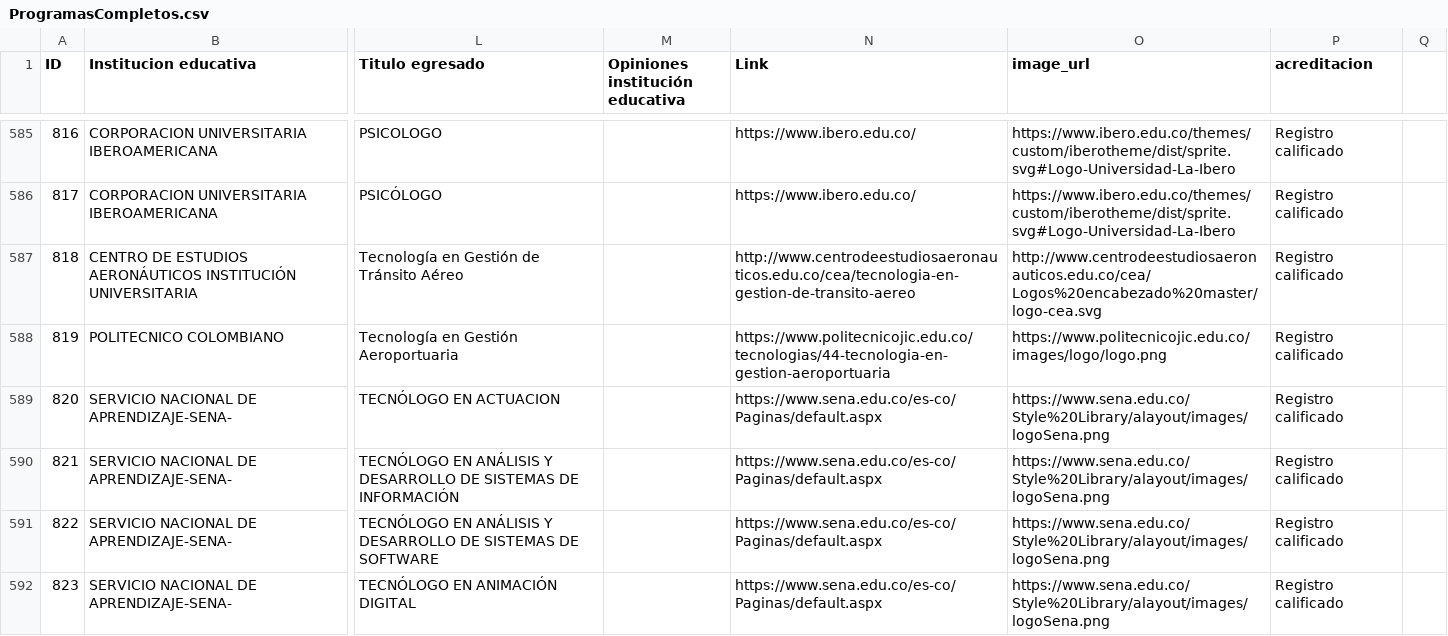
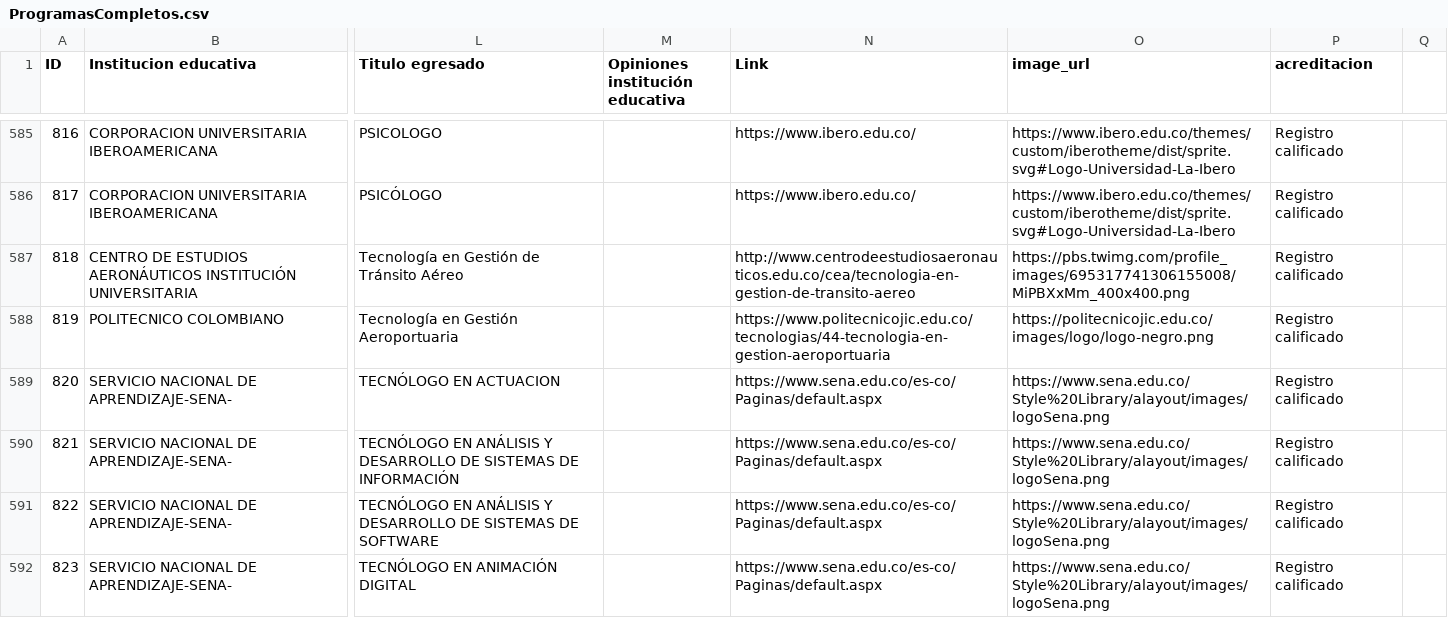
Before and after one commit to juanfcampuzano/bictia_recomendacion, a CSV file: ProgramasCompletos.csv, drawn as a sheet; only a part is shown, gaps mark what is left out; the diff names each change by its address in the sheet, - before the commit and + after, or states it on an @@ line.

Commit message:
Fix logos control aereo

```diff
--- a/ProgramasCompletos.csv
+++ b/ProgramasCompletos.csv
-O587 (image_url): http://www.centrodeestudiosaeronauticos.edu.co/cea/Logos%20encabezado%20master/logo-cea.svg
+O587 (image_url): https://pbs.twimg.com/profile_images/695317741306155008/MiPBXxMm_400x400.png
-O588 (image_url): https://www.politecnicojic.edu.co/images/logo/logo.png
+O588 (image_url): https://politecnicojic.edu.co/images/logo/logo-negro.png
```
